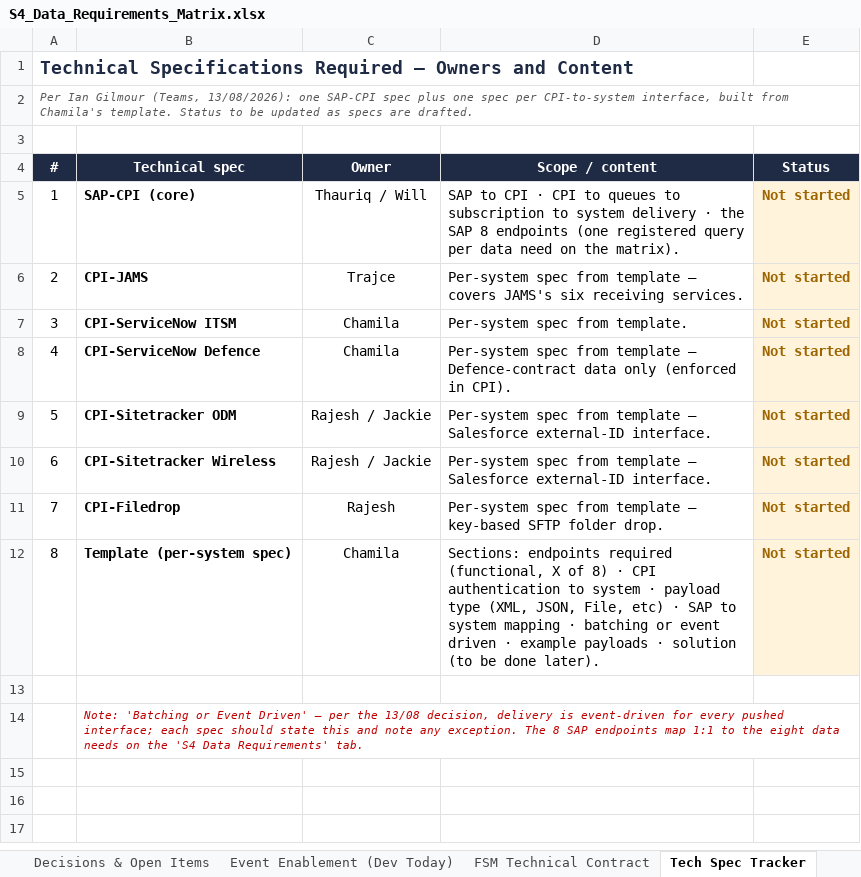
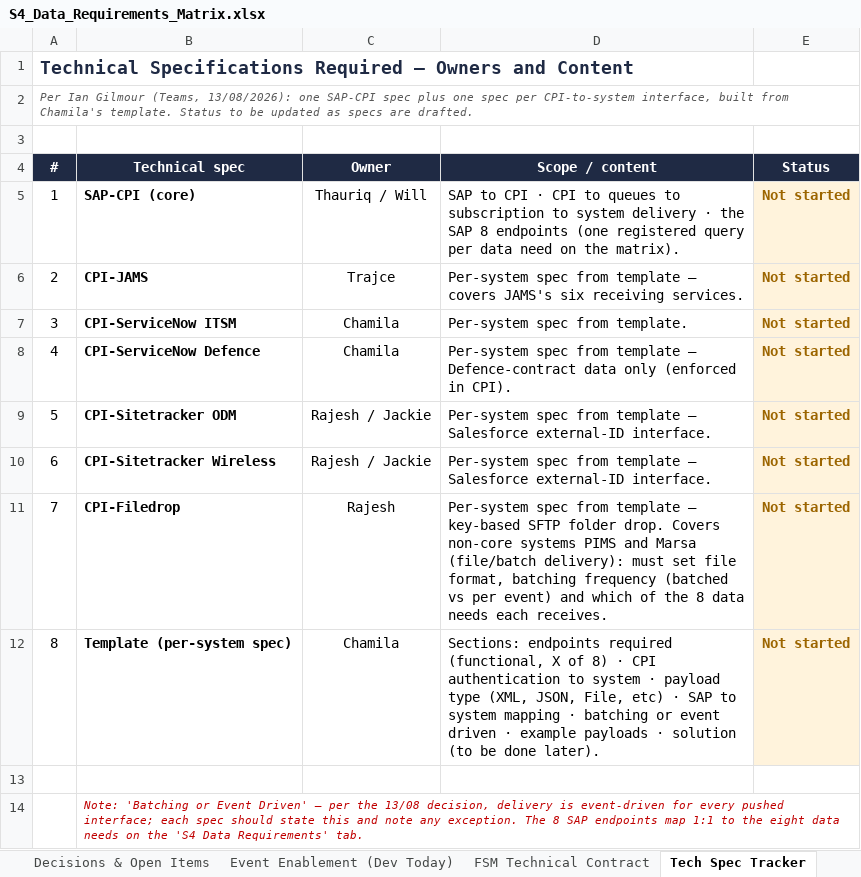
Before and after one commit to rajesh-sha/Test, an Excel workbook: S4_Data_Requirements_Matrix.xlsx, sheet Tech Spec Tracker, drawn as a sheet; values as stored, in another font and other column widths than the file's, no borders; the diff names each change by its address in the sheet, - before the commit and + after, or states it on an @@ line.

```diff
--- a/S4_Data_Requirements_Matrix.xlsx (sheet Tech Spec Tracker)
+++ b/S4_Data_Requirements_Matrix.xlsx (sheet Tech Spec Tracker)
-D11 (Scope / content): …folder drop.
+D11 (Scope / content): …folder drop. Covers non-core systems PIMS and Marsa (file/batch delivery): must set file format, batching frequency (batched vs per event) and which of the 8 data needs each receives.
```
Also changed, not shown: sheet S4 Data Requirements, sheet Decisions & Open Items, sheet FSM Technical Contract, other sheet tabs, formulas that keep their value.
